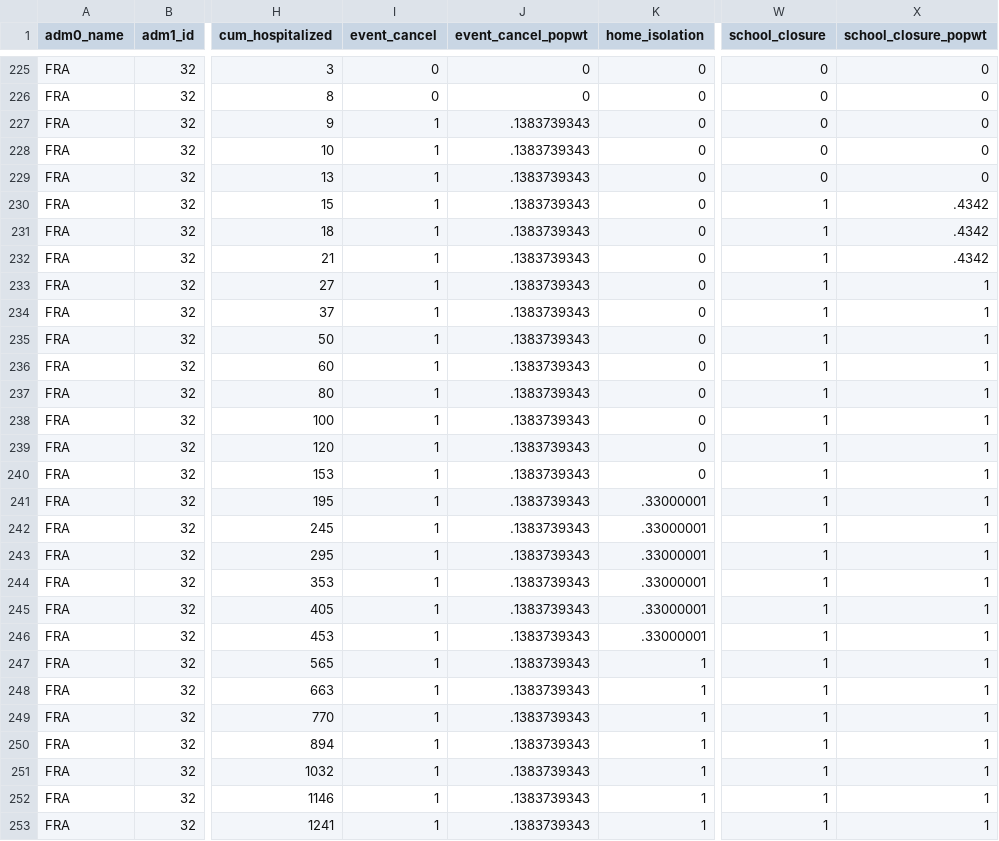
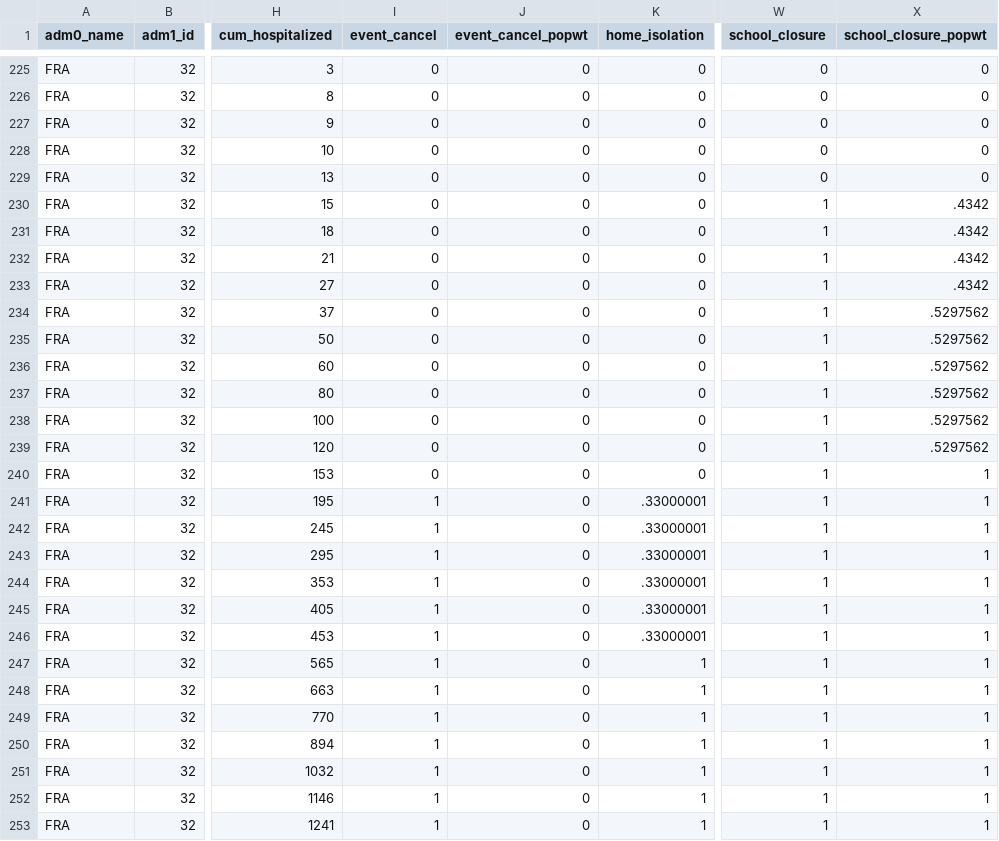
Before and after one commit to Global-Policy-Lab/gpl-covid, a CSV file: data/processed/adm1/FRA_processed.csv, drawn as a sheet; only a part is shown, gaps mark what is left out; the diff covers the shown part only; the diff names each change by its address in the sheet, - before the commit and + after, or states it on an @@ line.

Commit message:
updae school var

```diff
--- a/data/processed/adm1/FRA_processed.csv
+++ b/data/processed/adm1/FRA_processed.csv
-I227:I240 (event_cancel): 1
+I227:I240 (event_cancel): 0
-J227:J253 (event_cancel_popwt): .1383739343
+J227:J253 (event_cancel_popwt): 0
-X233 (school_closure_popwt): 1
+X233 (school_closure_popwt): .4342
-X234:X239 (school_closure_popwt): 1
+X234:X239 (school_closure_popwt): .5297562
```
Also changed, not shown: 77 edited cells elsewhere in this file, 3 other files.
